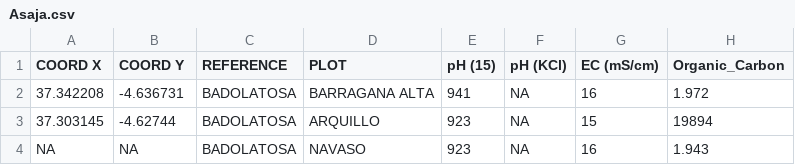
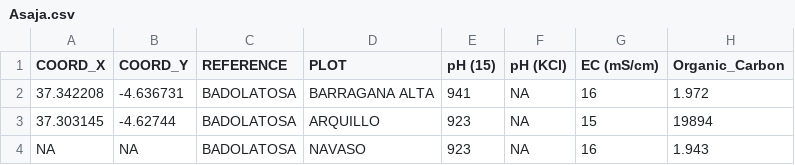
Before and after one commit to SebassG05/backend_novasoil-main, a CSV file: Formatos de coordenadas/Asaja.csv, drawn as a sheet; only a part is shown; the diff names each change by its address in the sheet, - before the commit and + after, or states it on an @@ line.

Commit message:
commit coord

```diff
--- a/Formatos de coordenadas/Asaja.csv
+++ b/Formatos de coordenadas/Asaja.csv
-A1: COORD X
+A1: COORD_X
-B1: COORD Y
+B1: COORD_Y
```
